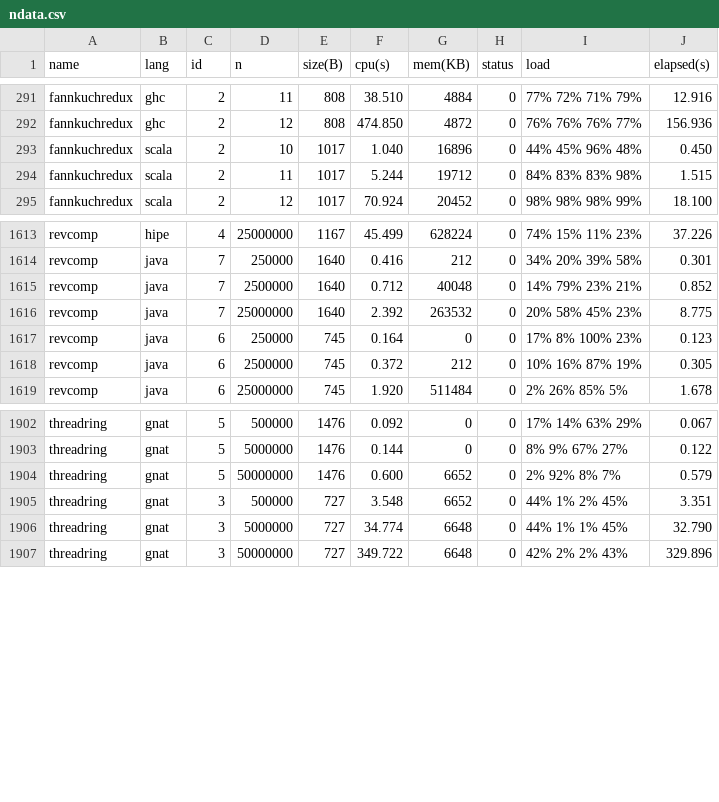
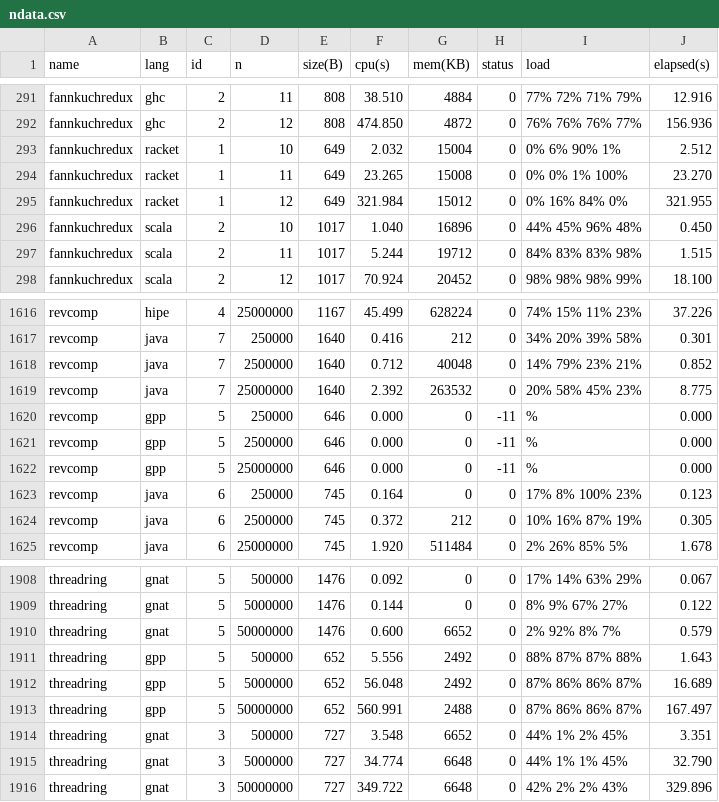
Before and after one commit to Dundee/benchmarksgame, a CSV file: website/websites/u32q/data/ndata.csv, drawn as a sheet; only a part is shown, gaps mark what is left out; the diff names each change by its address in the sheet, - before the commit and + after, or states it on an @@ line.

```diff
--- a/website/websites/u32q/data/ndata.csv
+++ b/website/websites/u32q/data/ndata.csv
+row 293: fannkuchredux | racket | 1 | 10 | 649 | 2.032 | 15004 | 0 | 0% 6% 90% 1% | 2.512
+row 294: fannkuchredux | racket | 1 | 11 | 649 | 23.265 | 15008 | 0 | 0% 0% 1% 100% | 23.270
+row 295: fannkuchredux | racket | 1 | 12 | 649 | 321.984 | 15012 | 0 | 0% 16% 84% 0% | 321.955
+row 1620: revcomp | gpp | 5 | 250000 | 646 | 0.000 | 0 | -11 | % | 0.000
+row 1621: revcomp | gpp | 5 | 2500000 | 646 | 0.000 | 0 | -11 | % | 0.000
+row 1622: revcomp | gpp | 5 | 25000000 | 646 | 0.000 | 0 | -11 | % | 0.000
+row 1911: threadring | gpp | 5 | 500000 | 652 | 5.556 | 2492 | 0 | 88% 87% 87% 88% | 1.643
+row 1912: threadring | gpp | 5 | 5000000 | 652 | 56.048 | 2492 | 0 | 87% 86% 86% 87% | 16.689
+row 1913: threadring | gpp | 5 | 50000000 | 652 | 560.991 | 2488 | 0 | 87% 86% 86% 87% | 167.497
```
Also changed, not shown: website/websites/u32/data/data.csv, website/websites/u32/data/ndata.csv, 15 other files.
